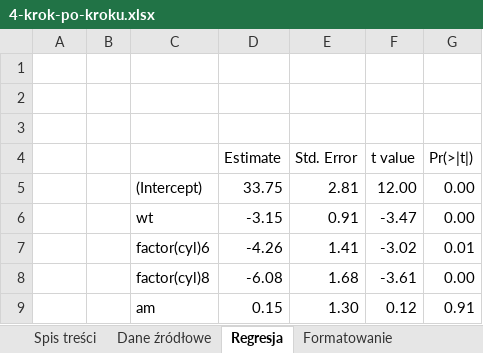
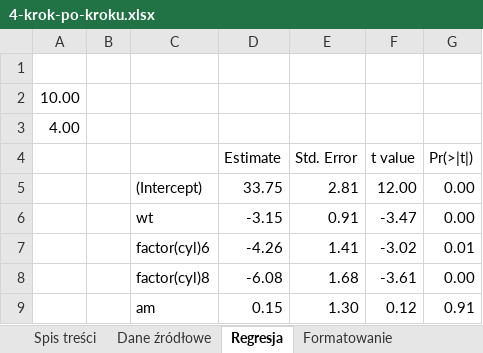
Before and after one commit to DepartmentOfStatisticsPUE/wirds-2021, an Excel workbook: reports/xlsx/4-krok-po-kroku.xlsx, sheet Regresja, drawn as a sheet; values as stored, in another font and other column widths than the file's, no borders; the diff names each change by its address in the sheet, - before the commit and + after, or states it on an @@ line.

```diff
--- a/reports/xlsx/4-krok-po-kroku.xlsx (sheet Regresja)
+++ b/reports/xlsx/4-krok-po-kroku.xlsx (sheet Regresja)
-A2: (empty)
+A2: 10.00
-A3: (empty)
+A3: 4.00
```
Also changed, not shown: reports/xlsx/1-plik-mtcars.xlsx, reports/xlsx/2-wiele-tabel.xlsx, 3 other files.
